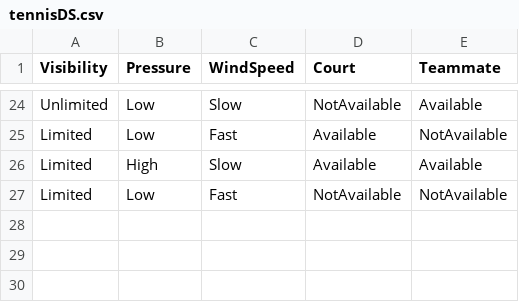
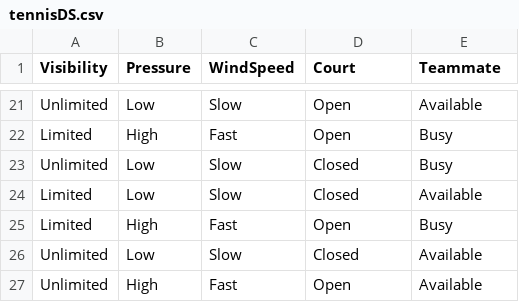
Before and after one commit to qlows/data_science, a CSV file: assignment2/tennisDS.csv, drawn as a sheet; only a part is shown, gaps mark what is left out; addresses are those after the commit; the diff covers the shown part only; the diff names each change by its address in the sheet, - before the commit and + after, or states it on an @@ line.

```diff
--- a/assignment2/tennisDS.csv
+++ b/assignment2/tennisDS.csv
-D21 (Court): NotAvailable
+D21 (Court): Open
-B22 (Pressure): Low
+B22 (Pressure): High
-D22 (Court): Available
+D22 (Court): Open
-E22 (Teammate): NotAvailable
+E22 (Teammate): Busy
+row 23: Unlimited | Low | Slow | Closed | Busy
-B24 (Pressure): High
+B24 (Pressure): Low
-D24 (Court): Available
+D24 (Court): Closed
-B25 (Pressure): Low
+B25 (Pressure): High
-D25 (Court): NotAvailable
+D25 (Court): Open
-E25 (Teammate): NotAvailable
+E25 (Teammate): Busy
+row 26: Unlimited | Low | Slow | Closed | Available
+row 27: Unlimited | High | Fast | Open | Available
```
Also changed, not shown: 5 added rows, 8 removed rows and 25 edited cells elsewhere in this file.
